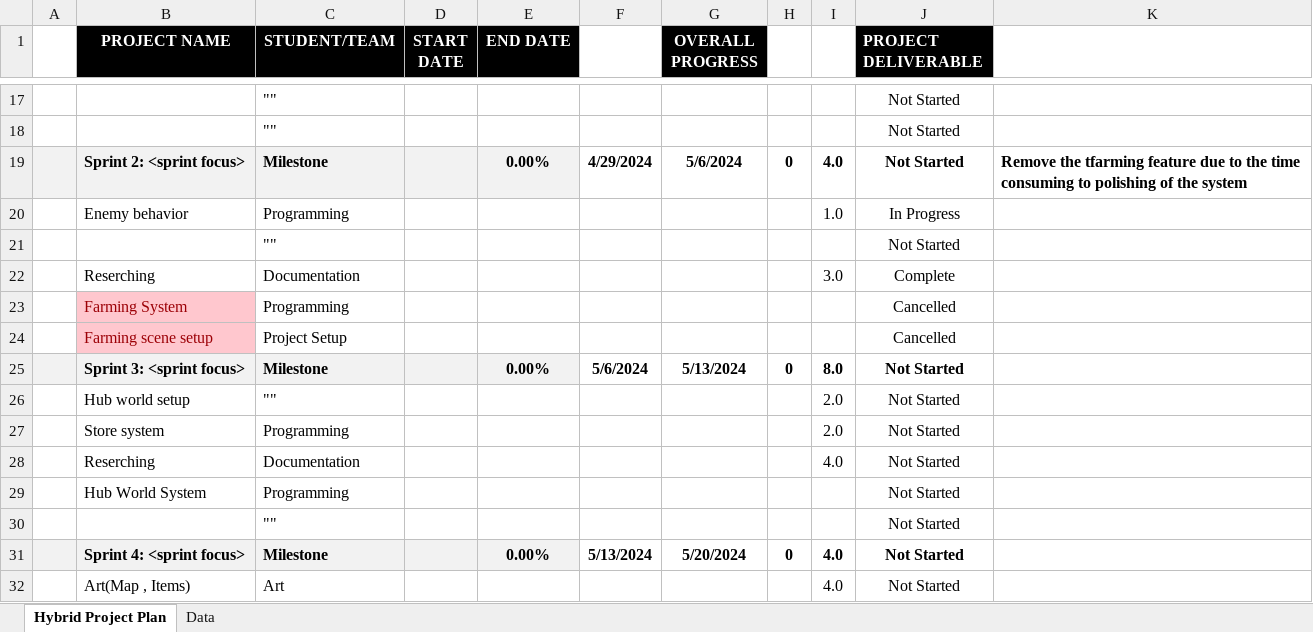
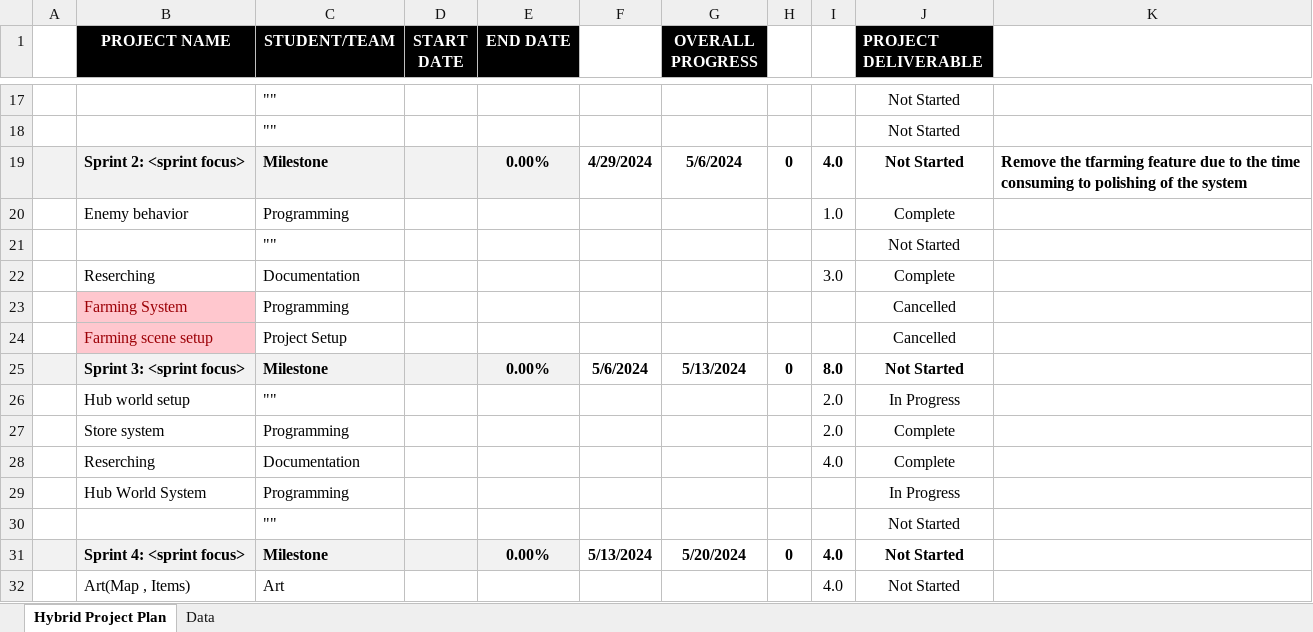
Before and after one commit to WinterPL/Project-PLANT, an Excel workbook: Project_Plan.xlsx, sheet Hybrid Project Plan, drawn as a sheet; only a part is shown, gaps mark what is left out; values as stored, in another font and other column widths than the file's, no borders; conditional formats not drawn; the diff names each change by its address in the sheet, - before the commit and + after, or states it on an @@ line.

Commit message:
Update Project_Plan.xlsx

```diff
--- a/Project_Plan.xlsx (sheet Hybrid Project Plan)
+++ b/Project_Plan.xlsx (sheet Hybrid Project Plan)
-J20 (PROJECT DELIVERABLE): In Progress
+J20 (PROJECT DELIVERABLE): Complete
-J26 (PROJECT DELIVERABLE): Not Started
+J26 (PROJECT DELIVERABLE): In Progress
-J27:J28 (PROJECT DELIVERABLE): Not Started
+J27:J28 (PROJECT DELIVERABLE): Complete
-J29 (PROJECT DELIVERABLE): Not Started
+J29 (PROJECT DELIVERABLE): In Progress
```
